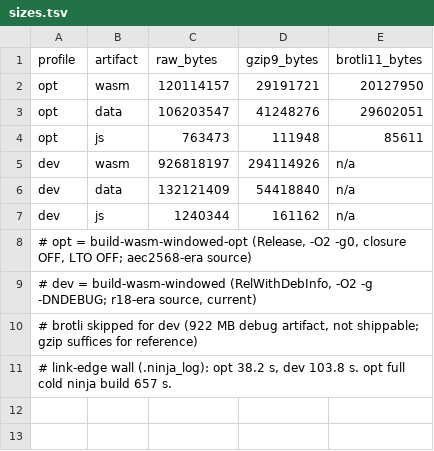
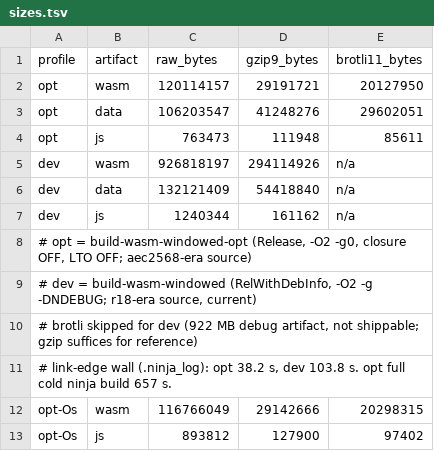
Before and after one commit to gessa-ai/blender-web, a TSV file: sandbox/size-probe/sizes.tsv, drawn as a sheet; the diff names each change by its address in the sheet, - before the commit and + after, or states it on an @@ line.

```diff
--- a/sandbox/size-probe/sizes.tsv
+++ b/sandbox/size-probe/sizes.tsv
+row 12: opt-Os | wasm | 116766049 | 29142666 | 20298315
+row 13: opt-Os | js | 893812 | 127900 | 97402
```
Also changed, not shown: 2 other files.
